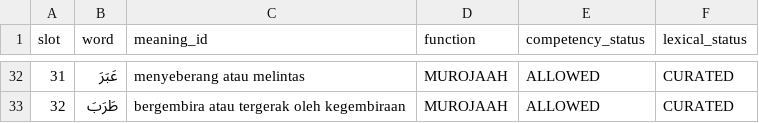
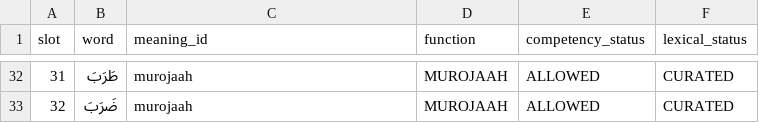
Before and after one commit to pesantrenriqa-boop/QURBATA, a CSV file: content/qwo/registry/JILID-2-P008-LEXICAL-FOUNDATION-V1.csv, drawn as a sheet; only a part is shown, gaps mark what is left out; the diff covers the shown part only.

```diff
--- a/content/qwo/registry/JILID-2-P008-LEXICAL-FOUNDATION-V1.csv
+++ b/content/qwo/registry/JILID-2-P008-LEXICAL-FOUNDATION-V1.csv
@@ -32,2 +32,2 @@ slot,word,meaning_id,function,competency_status,lexical_status
-31,عَبَرَ,menyeberang atau melintas,MUROJAAH,ALLOWED,CURATED
-32,طَرَبَ,bergembira atau tergerak oleh kegembiraan,MUROJAAH,ALLOWED,CURATED
+31,طَرَبَ,murojaah,MUROJAAH,ALLOWED,CURATED
+32,ضَرَبَ,murojaah,MUROJAAH,ALLOWED,CURATED
```
Also changed, not shown: 116 edited cells elsewhere in this file.
